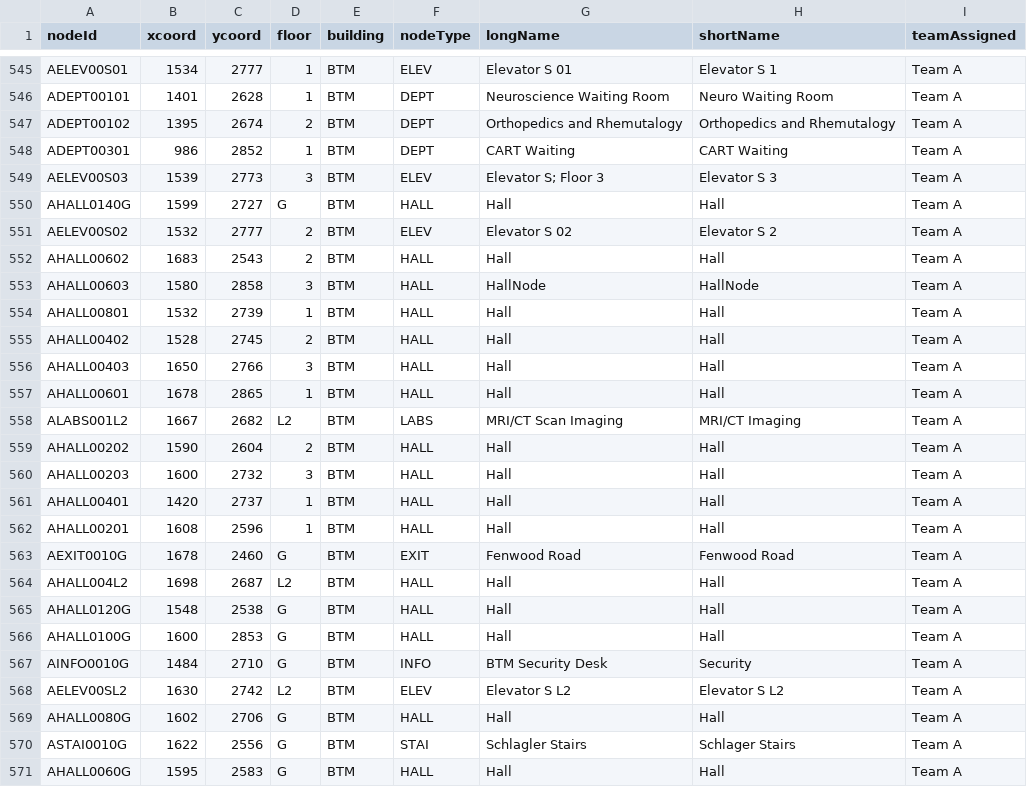
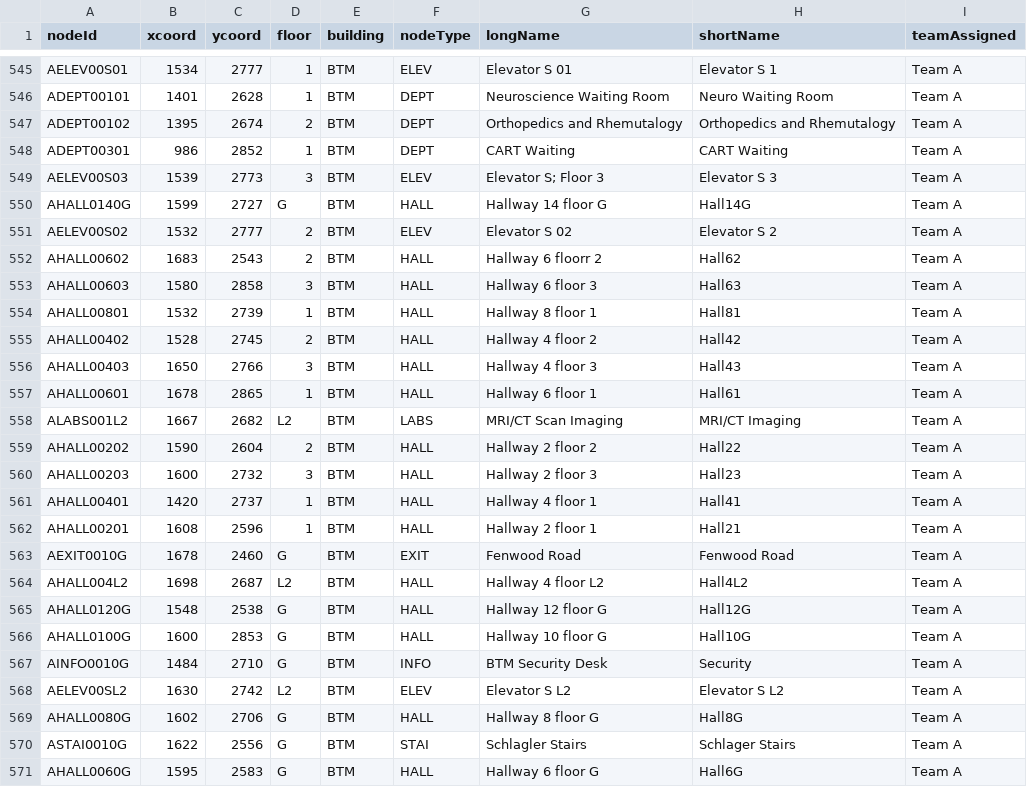
Before and after one commit to MingquanLiu/CS3733TeamDProject, a CSV file: src/main/resources/csv/CsvNodes/AllMapNodes.csv, drawn as a sheet; only a part is shown, gaps mark what is left out; the diff covers the shown part only.

Commit message:
fixed long names

```diff
--- a/src/main/resources/csv/CsvNodes/AllMapNodes.csv
+++ b/src/main/resources/csv/CsvNodes/AllMapNodes.csv
@@ -549,23 +549,23 @@ ADEPT00301,986,2852,1,BTM,DEPT,CART Waiting,CART Waiting,Team A
 AELEV00S03,1539,2773,3,BTM,ELEV,Elevator S; Floor 3,Elevator S 3,Team A
-AHALL0140G,1599,2727,G,BTM,HALL,Hall,Hall,Team A
+AHALL0140G,1599,2727,G,BTM,HALL,Hallway 14 floor G,Hall14G,Team A
 AELEV00S02,1532,2777,2,BTM,ELEV,Elevator S 02,Elevator S 2,Team A
-AHALL00602,1683,2543,2,BTM,HALL,Hall,Hall,Team A
-AHALL00603,1580,2858,3,BTM,HALL,HallNode,HallNode,Team A
-AHALL00801,1532,2739,1,BTM,HALL,Hall,Hall,Team A
-AHALL00402,1528,2745,2,BTM,HALL,Hall,Hall,Team A
-AHALL00403,1650,2766,3,BTM,HALL,Hall,Hall,Team A
-AHALL00601,1678,2865,1,BTM,HALL,Hall,Hall,Team A
+AHALL00602,1683,2543,2,BTM,HALL,Hallway 6 floorr 2,Hall62,Team A
+AHALL00603,1580,2858,3,BTM,HALL,Hallway 6 floor 3,Hall63,Team A
+AHALL00801,1532,2739,1,BTM,HALL,Hallway 8 floor 1,Hall81,Team A
+AHALL00402,1528,2745,2,BTM,HALL,Hallway 4 floor 2,Hall42,Team A
+AHALL00403,1650,2766,3,BTM,HALL,Hallway 4 floor 3,Hall43,Team A
+AHALL00601,1678,2865,1,BTM,HALL,Hallway 6 floor 1,Hall61,Team A
 ALABS001L2,1667,2682,L2,BTM,LABS,MRI/CT Scan Imaging,MRI/CT Imaging,Team A
-AHALL00202,1590,2604,2,BTM,HALL,Hall,Hall,Team A
-AHALL00203,1600,2732,3,BTM,HALL,Hall,Hall,Team A
-AHALL00401,1420,2737,1,BTM,HALL,Hall,Hall,Team A
-AHALL00201,1608,2596,1,BTM,HALL,Hall,Hall,Team A
+AHALL00202,1590,2604,2,BTM,HALL,Hallway 2 floor 2,Hall22,Team A
+AHALL00203,1600,2732,3,BTM,HALL,Hallway 2 floor 3,Hall23,Team A
+AHALL00401,1420,2737,1,BTM,HALL,Hallway 4 floor 1,Hall41,Team A
+AHALL00201,1608,2596,1,BTM,HALL,Hallway 2 floor 1,Hall21,Team A
 AEXIT0010G,1678,2460,G,BTM,EXIT,Fenwood Road,Fenwood Road,Team A
-AHALL004L2,1698,2687,L2,BTM,HALL,Hall,Hall,Team A
-AHALL0120G,1548,2538,G,BTM,HALL,Hall,Hall,Team A
-AHALL0100G,1600,2853,G,BTM,HALL,Hall,Hall,Team A
+AHALL004L2,1698,2687,L2,BTM,HALL,Hallway 4 floor L2,Hall4L2,Team A
+AHALL0120G,1548,2538,G,BTM,HALL,Hallway 12 floor G,Hall12G,Team A
+AHALL0100G,1600,2853,G,BTM,HALL,Hallway 10 floor G,Hall10G,Team A
 AINFO0010G,1484,2710,G,BTM,INFO,BTM Security Desk,Security,Team A
 AELEV00SL2,1630,2742,L2,BTM,ELEV,Elevator S L2,Elevator S L2,Team A
-AHALL0080G,1602,2706,G,BTM,HALL,Hall,Hall,Team A
+AHALL0080G,1602,2706,G,BTM,HALL,Hallway 8 floor G,Hall8G,Team A
 ASTAI0010G,1622,2556,G,BTM,STAI,Schlagler Stairs,Schlager Stairs,Team A
-AHALL0060G,1595,2583,G,BTM,HALL,Hall,Hall,Team A
+AHALL0060G,1595,2583,G,BTM,HALL,Hallway 6 floor G,Hall6G,Team A
```
Also changed, not shown: 76 edited cells elsewhere in this file.
